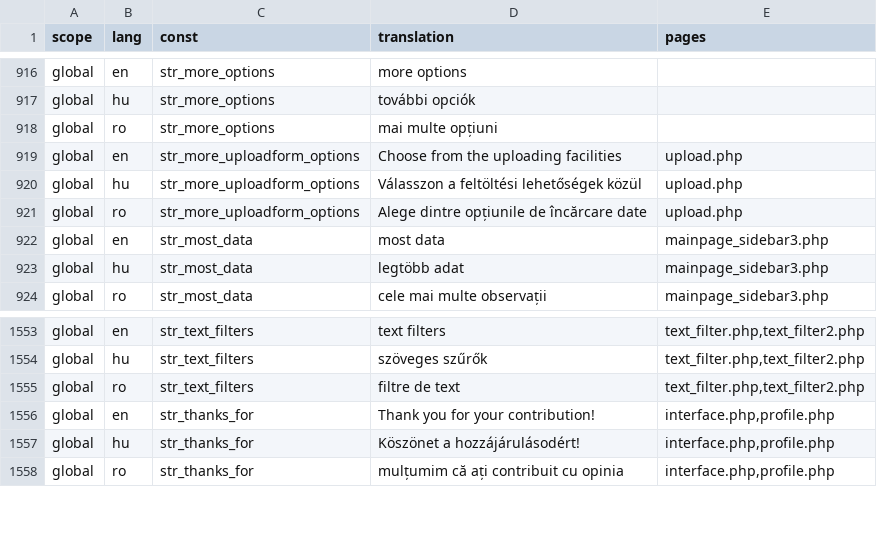
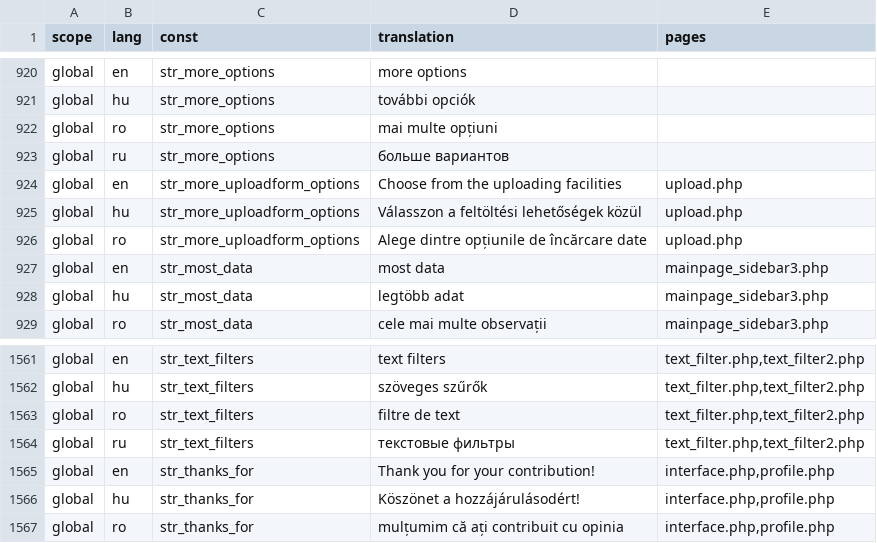
Before and after one commit to OpenBioMaps/translations, a CSV file: global_project_translations.csv, drawn as a sheet; only a part is shown, gaps mark what is left out; the diff covers the shown part only.

Commit message:
Update global_project_translations.csv

```diff
--- a/global_project_translations.csv
+++ b/global_project_translations.csv
@@ -918,2 +922,3 @@
 "global","ro","str_more_options","mai multe opțiuni",
+"global","ru","str_more_options","больше вариантов",
 "global","en","str_more_uploadform_options","Choose from the uploading facilities","upload.php"
@@ -1555,2 +1563,3 @@
 "global","ro","str_text_filters","filtre de text","text_filter.php,text_filter2.php"
+"global","ru","str_text_filters","текстовые фильтры","text_filter.php,text_filter2.php"
 "global","en","str_thanks_for","Thank you for your contribution!","interface.php,profile.php"
```
Also changed, not shown: 7 added rows elsewhere in this file.
